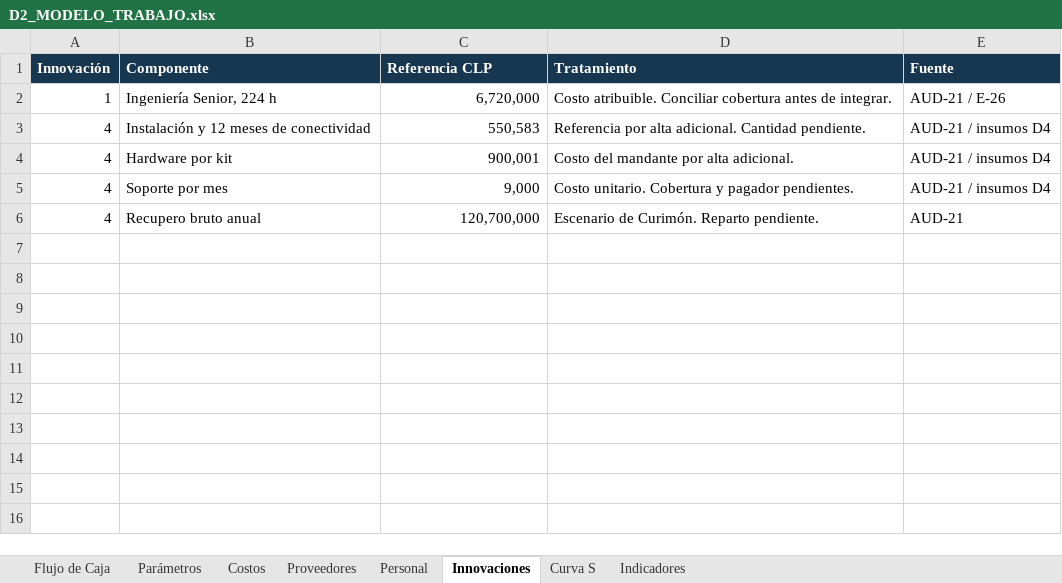
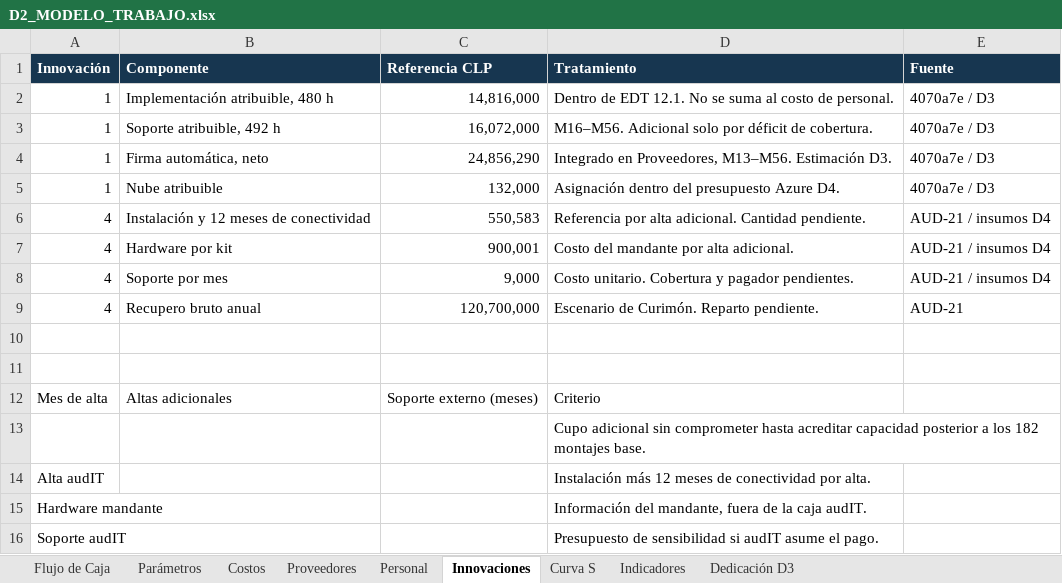
Before and after one commit to mvergaral/audIT, an Excel workbook: Informe-3/d2/D2_MODELO_TRABAJO.xlsx, sheet Innovaciones, drawn as a sheet; values as stored, in another font and other column widths than the file's, no borders; addresses are those after the commit; the diff names each change by its address in the sheet, - before the commit and + after, or states it on an @@ line.

Commit message:
Integra dedicaciones D3, firma e IVA referencial D4

```diff
--- a/Informe-3/d2/D2_MODELO_TRABAJO.xlsx (sheet Innovaciones)
+++ b/Informe-3/d2/D2_MODELO_TRABAJO.xlsx (sheet Innovaciones)
+sheet tab: Dedicación D3
+row 2: 1 | Implementación atribuible, 480 h | 14,816,000 | Dentro de EDT 12.1. No se suma al costo de personal. | 4070a7e / D3
-B3 (Componente): Ingeniería Senior, 224 h
+B3 (Componente): Soporte atribuible, 492 h
-C3 (Referencia CLP): 6,720,000
+C3 (Referencia CLP): 16,072,000
-D3 (Tratamiento): Costo atribuible. Conciliar cobertura antes de integrar.
+D3 (Tratamiento): M16–M56. Adicional solo por déficit de cobertura.
-E3 (Fuente): AUD-21 / E-26
+E3 (Fuente): 4070a7e / D3
+row 4: 1 | Firma automática, neto | 24,856,290 | Integrado en Proveedores, M13–M56. Estimación D3. | 4070a7e / D3
+row 5: 1 | Nube atribuible | 132,000 | Asignación dentro del presupuesto Azure D4. | 4070a7e / D3
+row 10: (empty)
+row 11: (empty)
+row 12: Mes de alta | Altas adicionales | Soporte externo (meses) | Criterio
+row 13:  |  |  | Cupo adicional sin comprometer hasta acreditar capacidad posterior a los 182 montajes base.
+row 14: Alta audIT |  |  | Instalación más 12 meses de conectividad por alta.
+row 15: Hardware mandante |  |  | Información del mandante, fuera de la caja audIT.
+row 16: Soporte audIT |  |  | Presupuesto de sensibilidad si audIT asume el pago.
```
Also changed, not shown: sheet Flujo de Caja, sheet Proveedores, sheet Curva S, sheet Costos, sheet Indicadores, sheet Parámetros, formulas that keep their value, charts or pictures, 2 other files.
